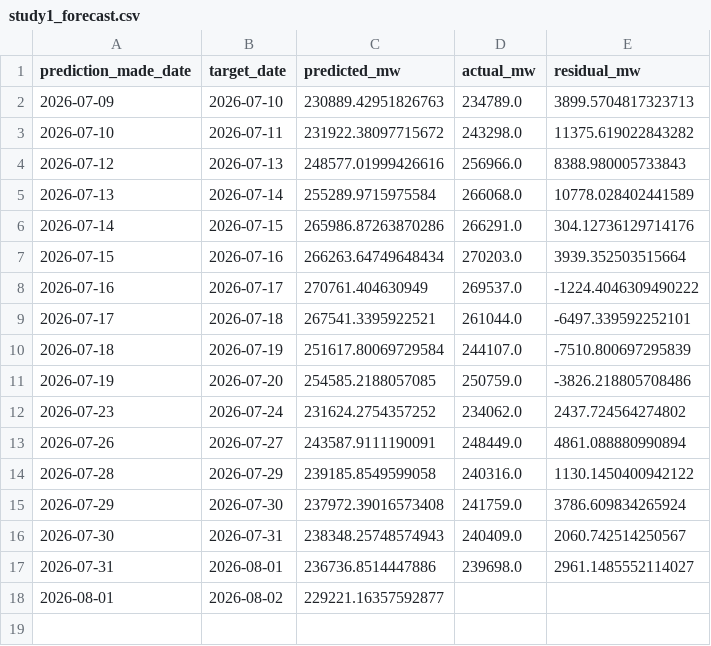
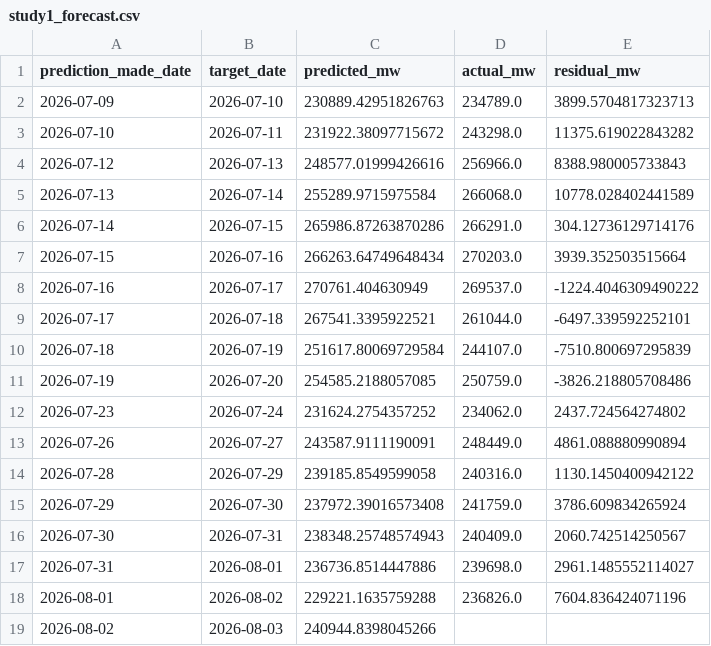
Before and after one commit to HalcyonVector/Grid-Sentinel, a CSV file: Dataset/predictions/study1_forecast.csv, drawn as a sheet.

```diff
--- a/Dataset/predictions/study1_forecast.csv
+++ b/Dataset/predictions/study1_forecast.csv
@@ -17,2 +17,3 @@ prediction_made_date,target_date,predicted_mw,actual_mw,residual_mw
 2026-07-31,2026-08-01,236736.8514447886,239698.0,2961.1485552114027
-2026-08-01,2026-08-02,229221.16357592877,,
+2026-08-01,2026-08-02,229221.1635759288,236826.0,7604.836424071196
+2026-08-02,2026-08-03,240944.8398045266,,
```
Also changed, not shown: 4 other files.
